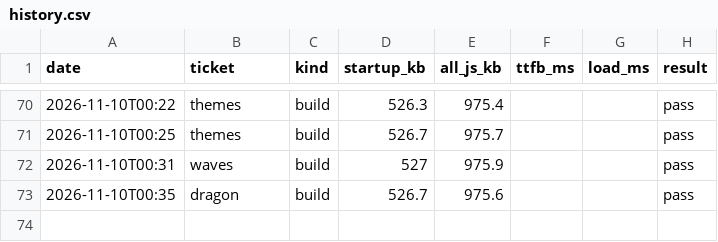
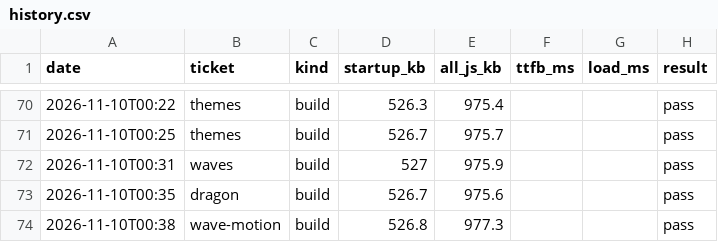
Before and after one commit to ckwebb2187/Drivez, a CSV file: perf/history.csv, drawn as a sheet; only a part is shown, gaps mark what is left out; the diff names each change by its address in the sheet, - before the commit and + after, or states it on an @@ line.

```diff
--- a/perf/history.csv
+++ b/perf/history.csv
+row 74: 2026-11-10T00:38 | wave-motion | build | 526.8 | 977.3 |  |  | pass
```
Also changed, not shown: 5 other files.
